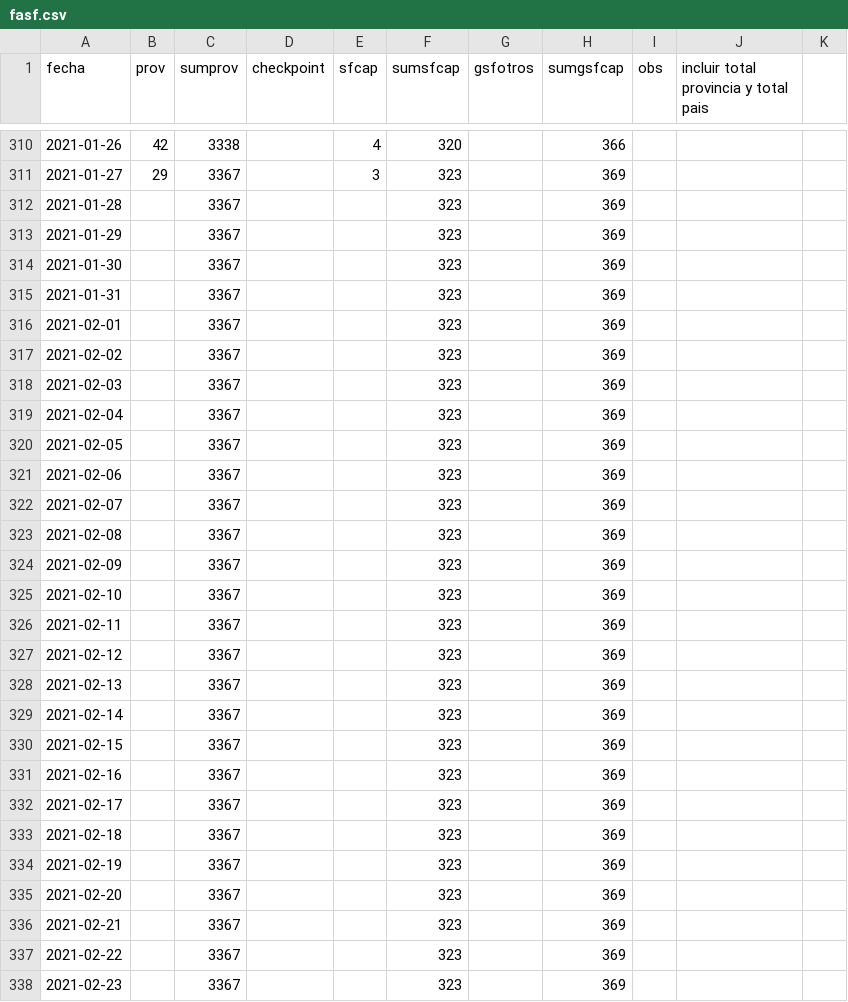
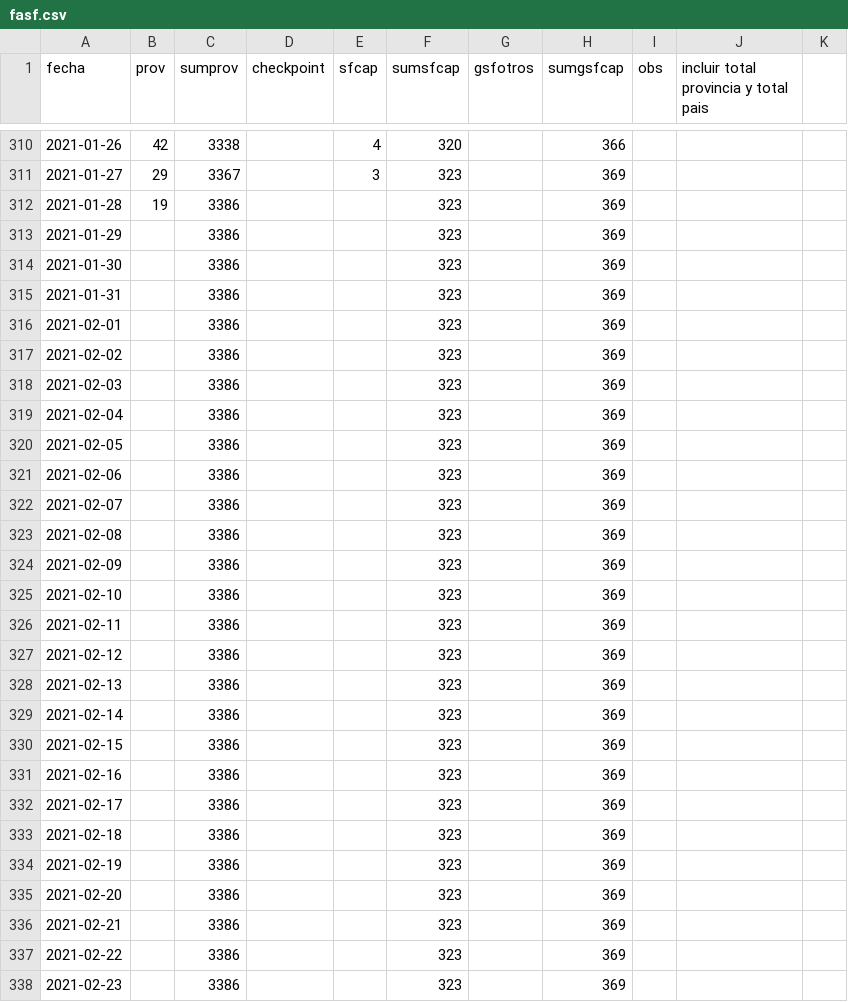
Before and after one commit to dmilone/datasets, a CSV file: covid19/fasf.csv, drawn as a sheet; only a part is shown, gaps mark what is left out; the diff covers the shown part only.

```diff
--- a/covid19/fasf.csv
+++ b/covid19/fasf.csv
@@ -311,28 +311,28 @@ fecha,prov,sumprov,checkpoint,sfcap,sumsfcap,gsfotros,sumgsfcap,obs,incluir tota
 2021-01-27,29,3367,,3,323,,369,,,
-2021-01-28,,3367,,,323,,369,,,
-2021-01-29,,3367,,,323,,369,,,
-2021-01-30,,3367,,,323,,369,,,
-2021-01-31,,3367,,,323,,369,,,
-2021-02-01,,3367,,,323,,369,,,
-2021-02-02,,3367,,,323,,369,,,
-2021-02-03,,3367,,,323,,369,,,
-2021-02-04,,3367,,,323,,369,,,
-2021-02-05,,3367,,,323,,369,,,
-2021-02-06,,3367,,,323,,369,,,
-2021-02-07,,3367,,,323,,369,,,
-2021-02-08,,3367,,,323,,369,,,
-2021-02-09,,3367,,,323,,369,,,
-2021-02-10,,3367,,,323,,369,,,
-2021-02-11,,3367,,,323,,369,,,
-2021-02-12,,3367,,,323,,369,,,
-2021-02-13,,3367,,,323,,369,,,
-2021-02-14,,3367,,,323,,369,,,
-2021-02-15,,3367,,,323,,369,,,
-2021-02-16,,3367,,,323,,369,,,
-2021-02-17,,3367,,,323,,369,,,
-2021-02-18,,3367,,,323,,369,,,
-2021-02-19,,3367,,,323,,369,,,
-2021-02-20,,3367,,,323,,369,,,
-2021-02-21,,3367,,,323,,369,,,
-2021-02-22,,3367,,,323,,369,,,
-2021-02-23,,3367,,,323,,369,,,
+2021-01-28,19,3386,,,323,,369,,,
+2021-01-29,,3386,,,323,,369,,,
+2021-01-30,,3386,,,323,,369,,,
+2021-01-31,,3386,,,323,,369,,,
+2021-02-01,,3386,,,323,,369,,,
+2021-02-02,,3386,,,323,,369,,,
+2021-02-03,,3386,,,323,,369,,,
+2021-02-04,,3386,,,323,,369,,,
+2021-02-05,,3386,,,323,,369,,,
+2021-02-06,,3386,,,323,,369,,,
+2021-02-07,,3386,,,323,,369,,,
+2021-02-08,,3386,,,323,,369,,,
+2021-02-09,,3386,,,323,,369,,,
+2021-02-10,,3386,,,323,,369,,,
+2021-02-11,,3386,,,323,,369,,,
+2021-02-12,,3386,,,323,,369,,,
+2021-02-13,,3386,,,323,,369,,,
+2021-02-14,,3386,,,323,,369,,,
+2021-02-15,,3386,,,323,,369,,,
+2021-02-16,,3386,,,323,,369,,,
+2021-02-17,,3386,,,323,,369,,,
+2021-02-18,,3386,,,323,,369,,,
+2021-02-19,,3386,,,323,,369,,,
+2021-02-20,,3386,,,323,,369,,,
+2021-02-21,,3386,,,323,,369,,,
+2021-02-22,,3386,,,323,,369,,,
+2021-02-23,,3386,,,323,,369,,,
```
Also changed, not shown: 36 edited cells elsewhere in this file, 1 other file.
